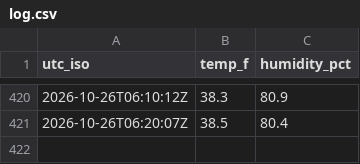
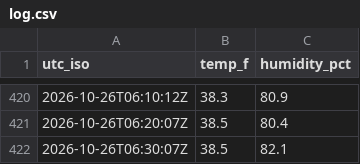
Before and after one commit to W1JGC/th3-monitor, a CSV file: log.csv, drawn as a sheet; only a part is shown, gaps mark what is left out; the diff names each change by its address in the sheet, - before the commit and + after, or states it on an @@ line.

Commit message:
data: th3 update 2026-10-26T06:32:02Z

```diff
--- a/log.csv
+++ b/log.csv
+row 422: 2026-10-26T06:30:07Z | 38.5 | 82.1
```
